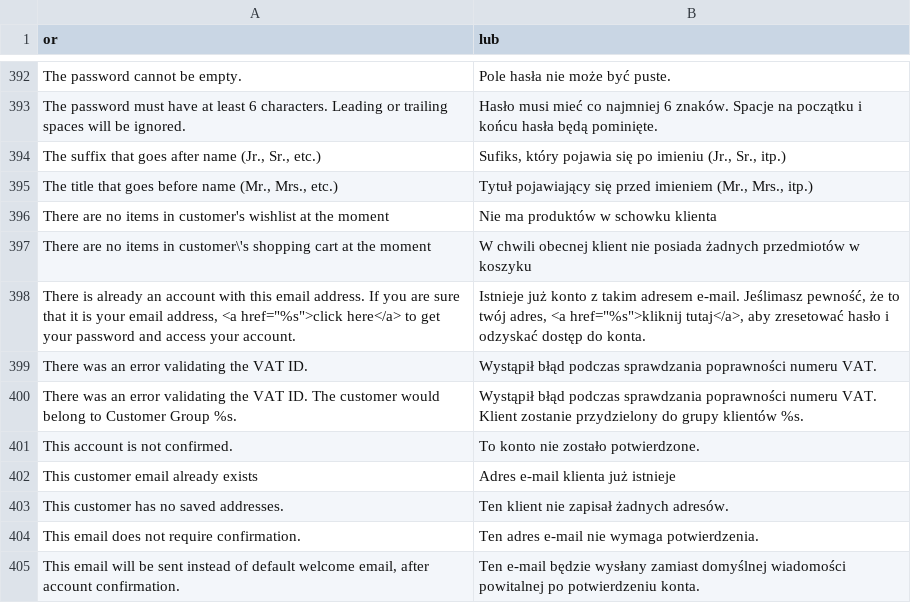
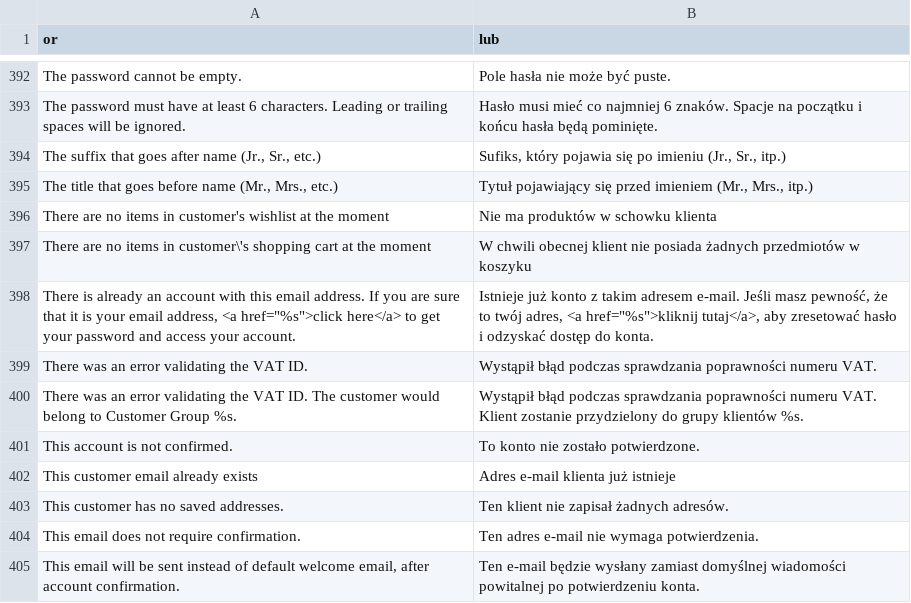
Before and after one commit to SnowdogApps/Magento-Translation-pl_PL, a CSV file: pl_PL/Mage_Customer.csv, drawn as a sheet; only a part is shown, gaps mark what is left out.

Commit message:
Add missing space in Mage_Customer.csv

```diff
--- a/pl_PL/Mage_Customer.csv
+++ b/pl_PL/Mage_Customer.csv
@@ -397,3 +397,3 @@
 "There are no items in customer\'s shopping cart at the moment","W chwili obecnej klient nie posiada żadnych przedmiotów w koszyku"
-"There is already an account with this email address. If you are sure that it is your email address, <a href=""%s"">click here</a> to get your password and access your account.","Istnieje już konto z takim adresem e-mail. Jeślimasz pewność, że to twój adres, <a href=""%s"">kliknij tutaj</a>, aby zresetować hasło i odzyskać dostęp do konta."
+"There is already an account with this email address. If you are sure that it is your email address, <a href=""%s"">click here</a> to get your password and access your account.","Istnieje już konto z takim adresem e-mail. Jeśli masz pewność, że to twój adres, <a href=""%s"">kliknij tutaj</a>, aby zresetować hasło i odzyskać dostęp do konta."
 "There was an error validating the VAT ID.","Wystąpił błąd podczas sprawdzania poprawności numeru VAT."
```
